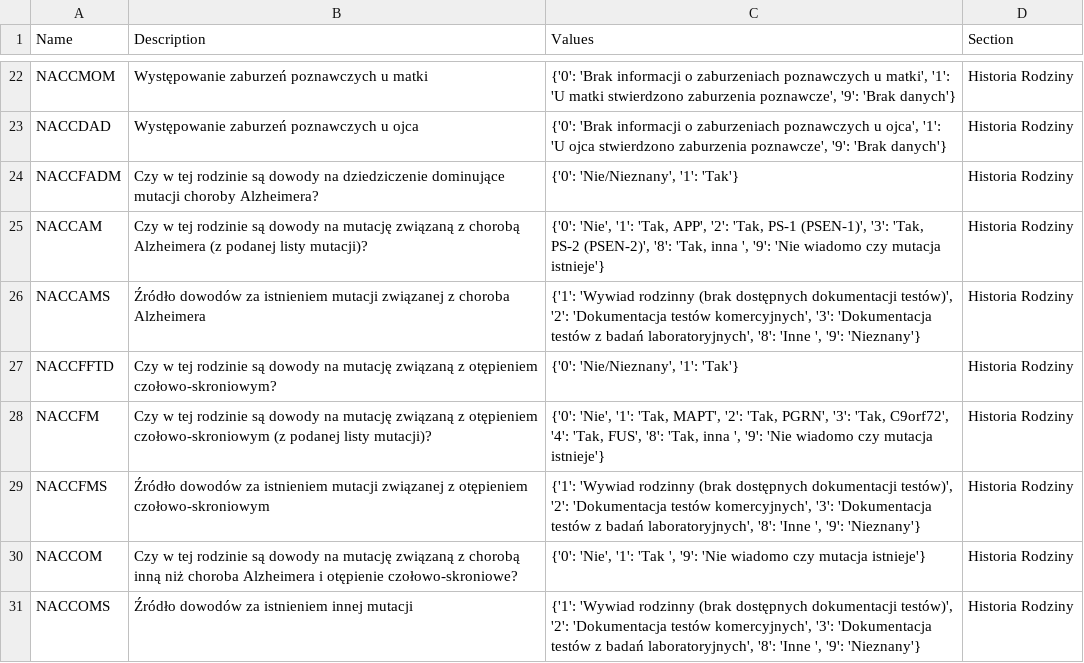
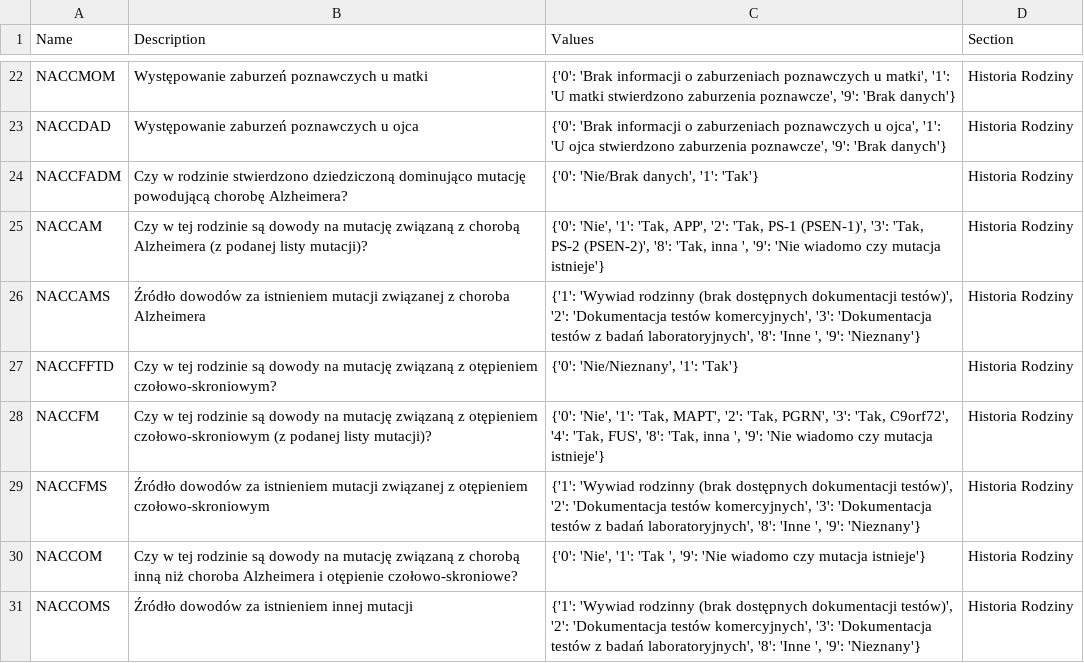
Before and after one commit to gitspartanska/nmed2024_pl, a CSV file: data/input_meta_info.csv, drawn as a sheet; only a part is shown, gaps mark what is left out.

Commit message:
Update input_meta_info.csv

```diff
--- a/data/input_meta_info.csv
+++ b/data/input_meta_info.csv
@@ -23,3 +23,3 @@ NACCMOM,Występowanie zaburzeń poznawczych u matki,"{'0': 'Brak informacji o za
 NACCDAD,Występowanie zaburzeń poznawczych u ojca,"{'0': 'Brak informacji o zaburzeniach poznawczych u ojca', '1': 'U ojca stwierdzono zaburzenia poznawcze', '9': 'Brak danych'}",Historia Rodziny
-NACCFADM,"Czy w tej rodzinie są dowody na dziedziczenie dominujące mutacji choroby Alzheimera?","{'0': 'Nie/Nieznany', '1': 'Tak'}",Historia Rodziny
+NACCFADM,"Czy w rodzinie stwierdzono dziedziczoną dominująco mutację powodującą chorobę Alzheimera?","{'0': 'Nie/Brak danych', '1': 'Tak'}",Historia Rodziny
 NACCAM,"Czy w tej rodzinie są dowody na mutację związaną z chorobą Alzheimera (z podanej listy mutacji)?","{'0': 'Nie', '1': 'Tak, APP', '2': 'Tak, PS-1 (PSEN-1)', '3': 'Tak, PS-2 (PSEN-2)', '8': 'Tak, inna ', '9': 'Nie wiadomo czy mutacja istnieje'}",Historia Rodziny
```
